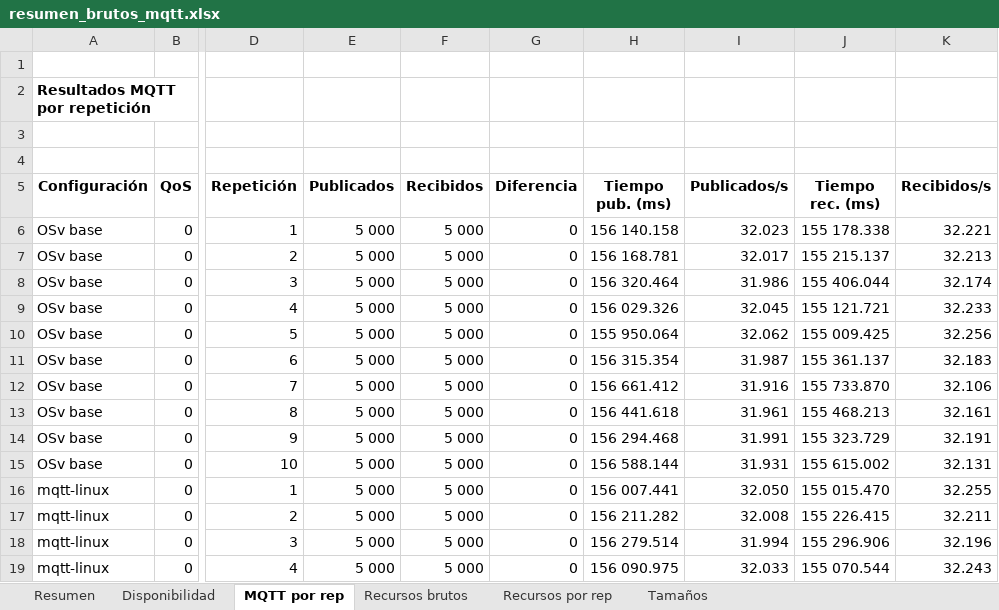
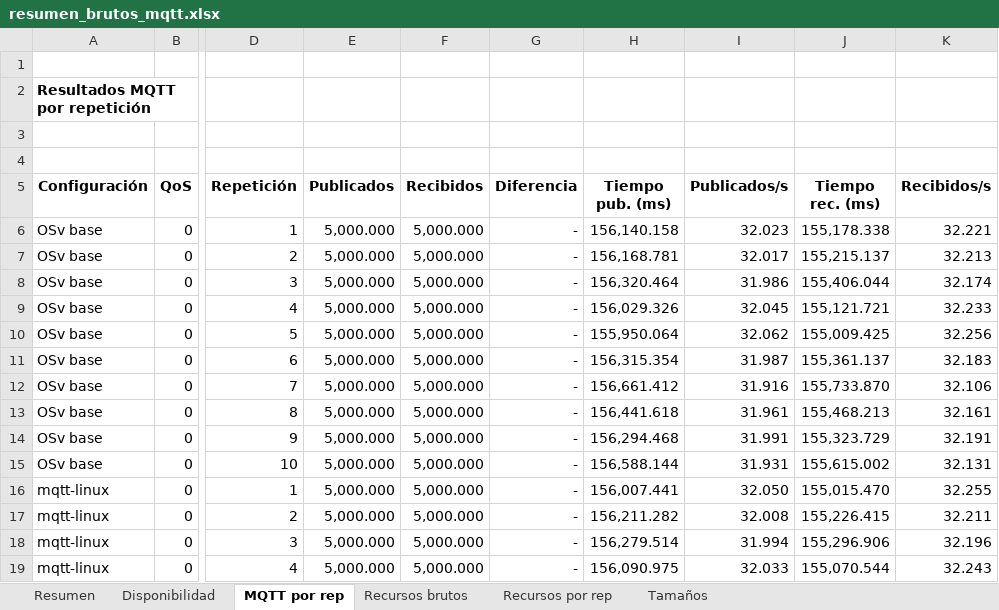
Before and after one commit to angelaguti/Desarrollo-de-practicas-con-unikernels, an Excel workbook: mqtt/resultados mediciones/resumen_brutos_mqtt.xlsx, sheet MQTT por rep, drawn as a sheet; only a part is shown, gaps mark what is left out; values as stored, in another font and other column widths than the file's, no borders; the diff covers the shown part only; the diff names each change by its address in the sheet, - before the commit and + after, or states it on an @@ line.

```diff
--- a/mqtt/resultados mediciones/resumen_brutos_mqtt.xlsx (sheet MQTT por rep)
+++ b/mqtt/resultados mediciones/resumen_brutos_mqtt.xlsx (sheet MQTT por rep)
-E6:E19 (Publicados): 5 000
+E6:E19 (Publicados): 5,000.000
-F6:F19 (Recibidos): 5 000
+F6:F19 (Recibidos): 5,000.000
-G6:G19 (Diferencia): 0
+G6:G19 (Diferencia): -
-H6 (Tiempo pub. (ms)): 156 140.158
+H6 (Tiempo pub. (ms)): 156,140.158
-J6 (Tiempo rec. (ms)): 155 178.338
+J6 (Tiempo rec. (ms)): 155,178.338
-H7 (Tiempo pub. (ms)): 156 168.781
+H7 (Tiempo pub. (ms)): 156,168.781
-J7 (Tiempo rec. (ms)): 155 215.137
+J7 (Tiempo rec. (ms)): 155,215.137
-H8 (Tiempo pub. (ms)): 156 320.464
+H8 (Tiempo pub. (ms)): 156,320.464
-J8 (Tiempo rec. (ms)): 155 406.044
+J8 (Tiempo rec. (ms)): 155,406.044
-H9 (Tiempo pub. (ms)): 156 029.326
+H9 (Tiempo pub. (ms)): 156,029.326
-J9 (Tiempo rec. (ms)): 155 121.721
+J9 (Tiempo rec. (ms)): 155,121.721
-H10 (Tiempo pub. (ms)): 155 950.064
+H10 (Tiempo pub. (ms)): 155,950.064
-J10 (Tiempo rec. (ms)): 155 009.425
+J10 (Tiempo rec. (ms)): 155,009.425
-H11 (Tiempo pub. (ms)): 156 315.354
+H11 (Tiempo pub. (ms)): 156,315.354
-J11 (Tiempo rec. (ms)): 155 361.137
+J11 (Tiempo rec. (ms)): 155,361.137
-H12 (Tiempo pub. (ms)): 156 661.412
+H12 (Tiempo pub. (ms)): 156,661.412
-J12 (Tiempo rec. (ms)): 155 733.870
+J12 (Tiempo rec. (ms)): 155,733.870
-H13 (Tiempo pub. (ms)): 156 441.618
+H13 (Tiempo pub. (ms)): 156,441.618
-J13 (Tiempo rec. (ms)): 155 468.213
+J13 (Tiempo rec. (ms)): 155,468.213
-H14 (Tiempo pub. (ms)): 156 294.468
+H14 (Tiempo pub. (ms)): 156,294.468
-J14 (Tiempo rec. (ms)): 155 323.729
+J14 (Tiempo rec. (ms)): 155,323.729
-H15 (Tiempo pub. (ms)): 156 588.144
+H15 (Tiempo pub. (ms)): 156,588.144
-J15 (Tiempo rec. (ms)): 155 615.002
+J15 (Tiempo rec. (ms)): 155,615.002
-H16 (Tiempo pub. (ms)): 156 007.441
+H16 (Tiempo pub. (ms)): 156,007.441
-J16 (Tiempo rec. (ms)): 155 015.470
+J16 (Tiempo rec. (ms)): 155,015.470
-H17 (Tiempo pub. (ms)): 156 211.282
+H17 (Tiempo pub. (ms)): 156,211.282
-J17 (Tiempo rec. (ms)): 155 226.415
+J17 (Tiempo rec. (ms)): 155,226.415
-H18 (Tiempo pub. (ms)): 156 279.514
+H18 (Tiempo pub. (ms)): 156,279.514
-J18 (Tiempo rec. (ms)): 155 296.906
+J18 (Tiempo rec. (ms)): 155,296.906
-H19 (Tiempo pub. (ms)): 156 090.975
+H19 (Tiempo pub. (ms)): 156,090.975
-J19 (Tiempo rec. (ms)): 155 070.544
+J19 (Tiempo rec. (ms)): 155,070.544
```
Also changed, not shown: 320 edited cells elsewhere in this sheet, sheet Recursos brutos, sheet Resumen, sheet Disponibilidad, sheet Tamaños, sheet Recursos por rep, http/resultados mediciones/resumen_brutos_http.xlsx, 1 other file.
